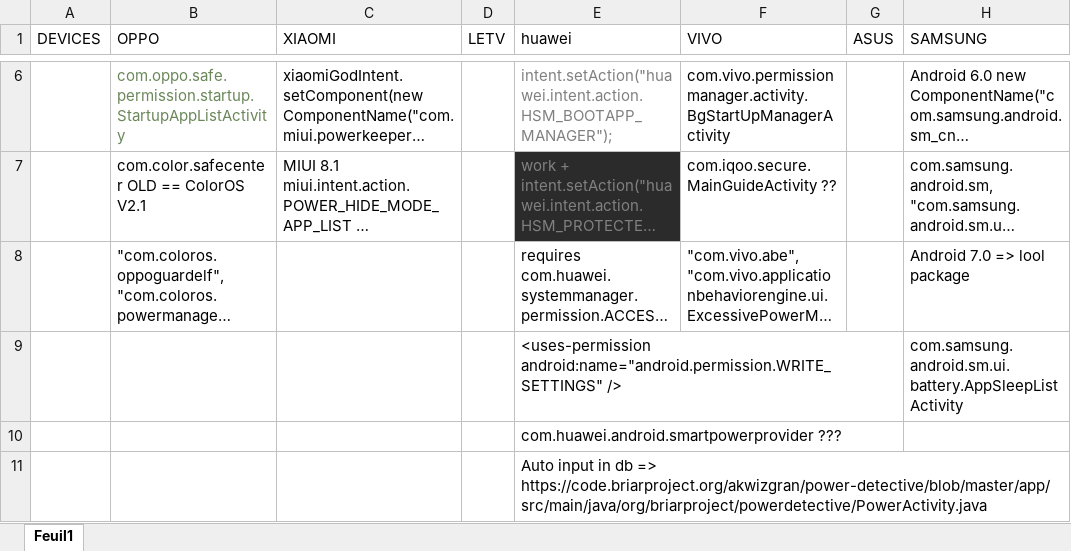
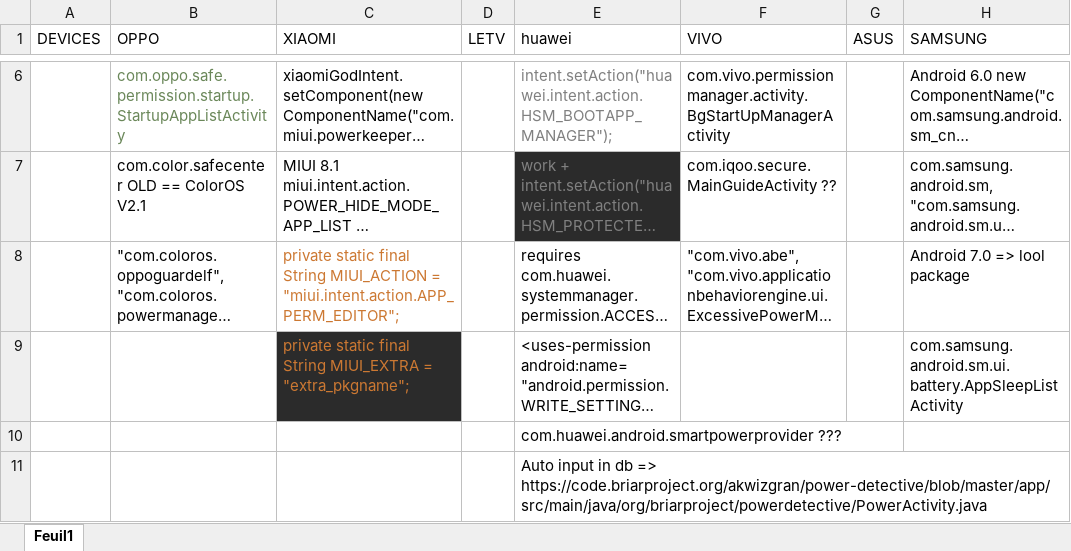
Before and after one commit to wezuwiusz/AppKillerManager, an Excel workbook: table_device_package.xlsx, sheet Feuil1, drawn as a sheet; only a part is shown, gaps mark what is left out; long unchanged cells end in …; values as stored, in another font and other column widths than the file's, no borders; the diff names each change by its address in the sheet, - before the commit and + after, or states it on an @@ line.

Commit message:
add some info as commentary add Xiaomi Support

```diff
--- a/table_device_package.xlsx (sheet Feuil1)
+++ b/table_device_package.xlsx (sheet Feuil1)
-C8 (XIAOMI): (empty)
+C8 (XIAOMI): private static final String MIUI_ACTION = "miui.intent.action.APP_PERM_EDITOR";
-C9 (XIAOMI): (empty)
+C9 (XIAOMI): private static final String MIUI_EXTRA = "extra_pkgname";
-C9 fill: none
+C9 fill: #2B2B2B
```
Also changed, not shown: 15 other files.
